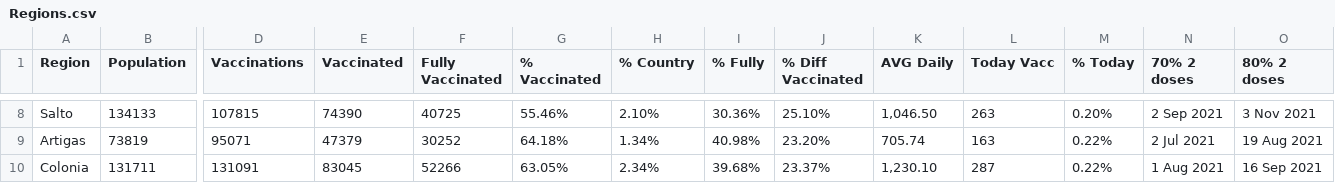
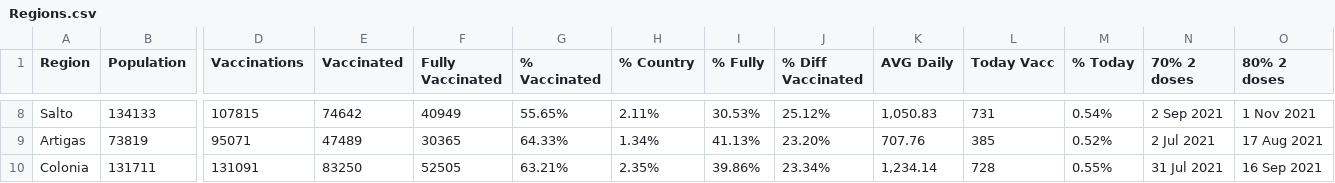
Before and after one commit to 3dgiordano/covid-19-uy-vacc-data, a CSV file: data/Regions.csv, drawn as a sheet; only a part is shown, gaps mark what is left out; the diff covers the shown part only; the diff names each change by its address in the sheet, - before the commit and + after, or states it on an @@ line.

```diff
--- a/data/Regions.csv
+++ b/data/Regions.csv
-E8 (Vaccinated): 74390
+E8 (Vaccinated): 74642
-F8 (Fully Vaccinated): 40725
+F8 (Fully Vaccinated): 40949
-G8 (% Vaccinated): 55.46%
+G8 (% Vaccinated): 55.65%
-H8 (% Country): 2.10%
+H8 (% Country): 2.11%
-I8 (% Fully): 30.36%
+I8 (% Fully): 30.53%
-J8 (% Diff Vaccinated): 25.10%
+J8 (% Diff Vaccinated): 25.12%
-K8 (AVG Daily): 1,046.50
+K8 (AVG Daily): 1,050.83
-L8 (Today Vacc): 263
+L8 (Today Vacc): 731
-M8 (% Today): 0.20%
+M8 (% Today): 0.54%
-O8 (80% 2 doses): 3 Nov 2021
+O8 (80% 2 doses): 1 Nov 2021
-E9 (Vaccinated): 47379
+E9 (Vaccinated): 47489
-F9 (Fully Vaccinated): 30252
+F9 (Fully Vaccinated): 30365
-G9 (% Vaccinated): 64.18%
+G9 (% Vaccinated): 64.33%
-I9 (% Fully): 40.98%
+I9 (% Fully): 41.13%
-K9 (AVG Daily): 705.74
+K9 (AVG Daily): 707.76
-L9 (Today Vacc): 163
+L9 (Today Vacc): 385
-M9 (% Today): 0.22%
+M9 (% Today): 0.52%
-O9 (80% 2 doses): 19 Aug 2021
+O9 (80% 2 doses): 17 Aug 2021
-E10 (Vaccinated): 83045
+E10 (Vaccinated): 83250
-F10 (Fully Vaccinated): 52266
+F10 (Fully Vaccinated): 52505
-G10 (% Vaccinated): 63.05%
+G10 (% Vaccinated): 63.21%
-H10 (% Country): 2.34%
+H10 (% Country): 2.35%
-I10 (% Fully): 39.68%
+I10 (% Fully): 39.86%
-J10 (% Diff Vaccinated): 23.37%
+J10 (% Diff Vaccinated): 23.34%
-K10 (AVG Daily): 1,230.10
+K10 (AVG Daily): 1,234.14
-L10 (Today Vacc): 287
+L10 (Today Vacc): 728
-M10 (% Today): 0.22%
+M10 (% Today): 0.55%
-N10 (70% 2 doses): 1 Aug 2021
+N10 (70% 2 doses): 31 Jul 2021
```
Also changed, not shown: 149 edited cells elsewhere in this file, data/Uruguay.csv, 26 other files.
